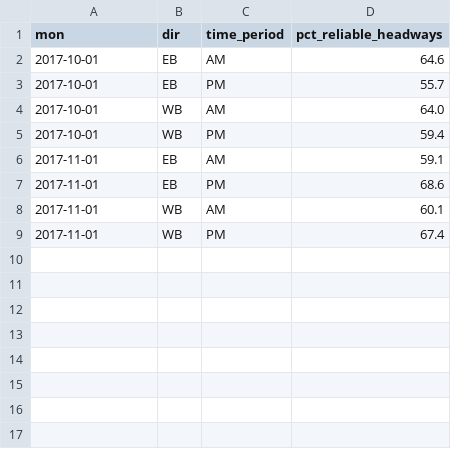
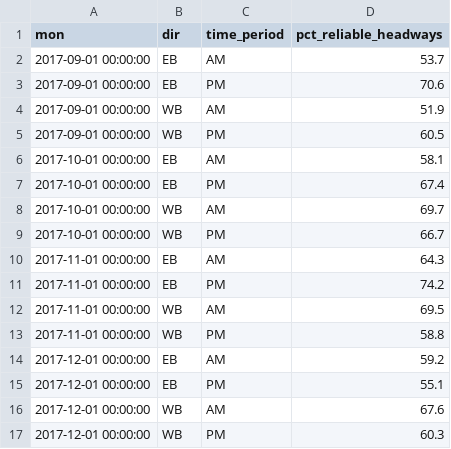
Before and after one commit to CityofToronto/bdit_king_pilot_dashboard, a CSV file: data/streetcar_reliability.csv, drawn as a sheet.

```diff
--- a/data/streetcar_reliability.csv
+++ b/data/streetcar_reliability.csv
@@ -1,9 +1,17 @@
 mon,dir,time_period,pct_reliable_headways
-2017-10-01,EB,AM, 64.6
-2017-10-01,EB,PM, 55.7
-2017-10-01,WB,AM, 64.0
-2017-10-01,WB,PM, 59.4
-2017-11-01,EB,AM, 59.1
-2017-11-01,EB,PM, 68.6
-2017-11-01,WB,AM, 60.1
-2017-11-01,WB,PM, 67.4
+2017-09-01 00:00:00,EB,AM, 53.7
+2017-09-01 00:00:00,EB,PM, 70.6
+2017-09-01 00:00:00,WB,AM, 51.9
+2017-09-01 00:00:00,WB,PM, 60.5
+2017-10-01 00:00:00,EB,AM, 58.1
+2017-10-01 00:00:00,EB,PM, 67.4
+2017-10-01 00:00:00,WB,AM, 69.7
+2017-10-01 00:00:00,WB,PM, 66.7
+2017-11-01 00:00:00,EB,AM, 64.3
+2017-11-01 00:00:00,EB,PM, 74.2
+2017-11-01 00:00:00,WB,AM, 69.5
+2017-11-01 00:00:00,WB,PM, 58.8
+2017-12-01 00:00:00,EB,AM, 59.2
+2017-12-01 00:00:00,EB,PM, 55.1
+2017-12-01 00:00:00,WB,AM, 67.6
+2017-12-01 00:00:00,WB,PM, 60.3
```
Also changed, not shown: data/car_travel_times.csv, data/streetcar_travel_times.csv.
